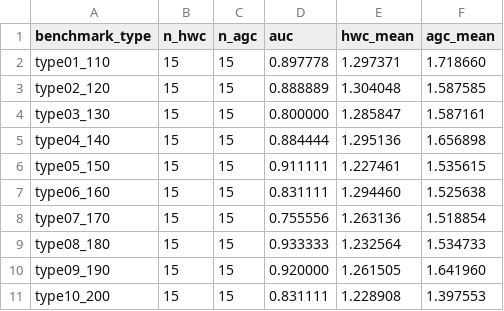
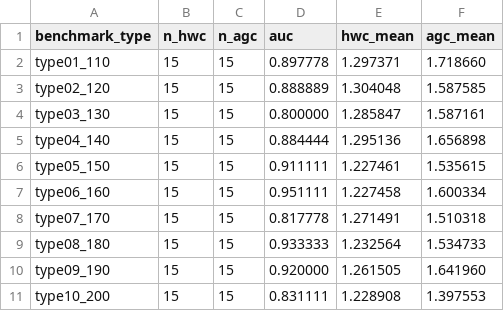
Before and after one commit to unoselab/detect_code_gpt, a CSV file: logs/npr_scores_main_mixedcode_benchmark_mixedcode_codellama-7b_50files_bucket_summary.csv, drawn as a sheet.

```diff
--- a/logs/npr_scores_main_mixedcode_benchmark_mixedcode_codellama-7b_50files_bucket_summary.csv
+++ b/logs/npr_scores_main_mixedcode_benchmark_mixedcode_codellama-7b_50files_bucket_summary.csv
@@ -6,4 +6,4 @@ type04_140,15,15,0.884444,1.295136,1.656898
 type05_150,15,15,0.911111,1.227461,1.535615
-type06_160,15,15,0.831111,1.294460,1.525638
-type07_170,15,15,0.755556,1.263136,1.518854
+type06_160,15,15,0.951111,1.227458,1.600334
+type07_170,15,15,0.817778,1.271491,1.510318
 type08_180,15,15,0.933333,1.232564,1.534733
```
Also changed, not shown: logs/npr_chunks_main_mixedcode_benchmark_mixedcode_codellama-7b_50files.csv, logs/npr_scores_main_mixedcode_benchmark_mixedcode_codellama-7b_50files.csv, 23 other files.
